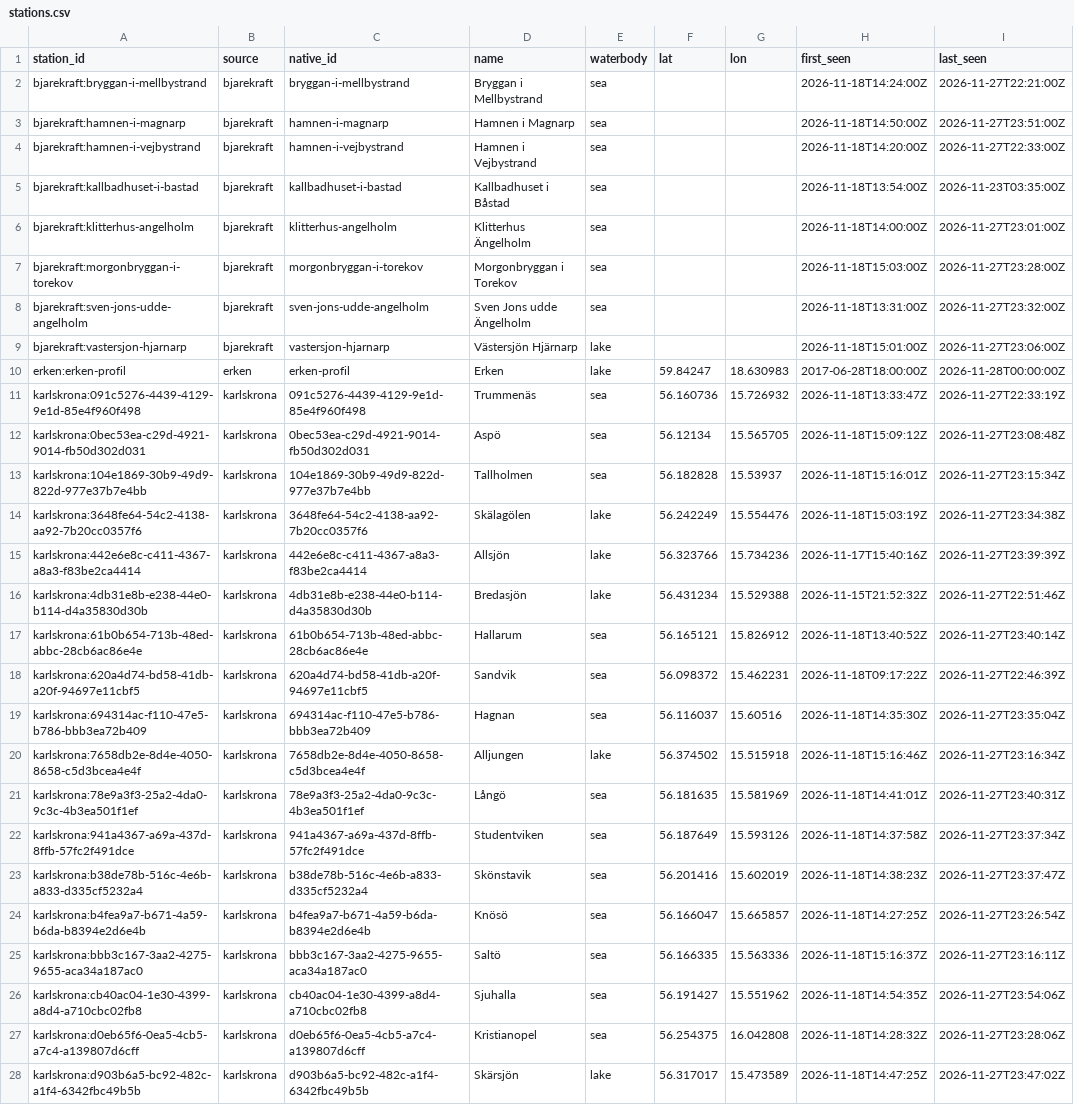
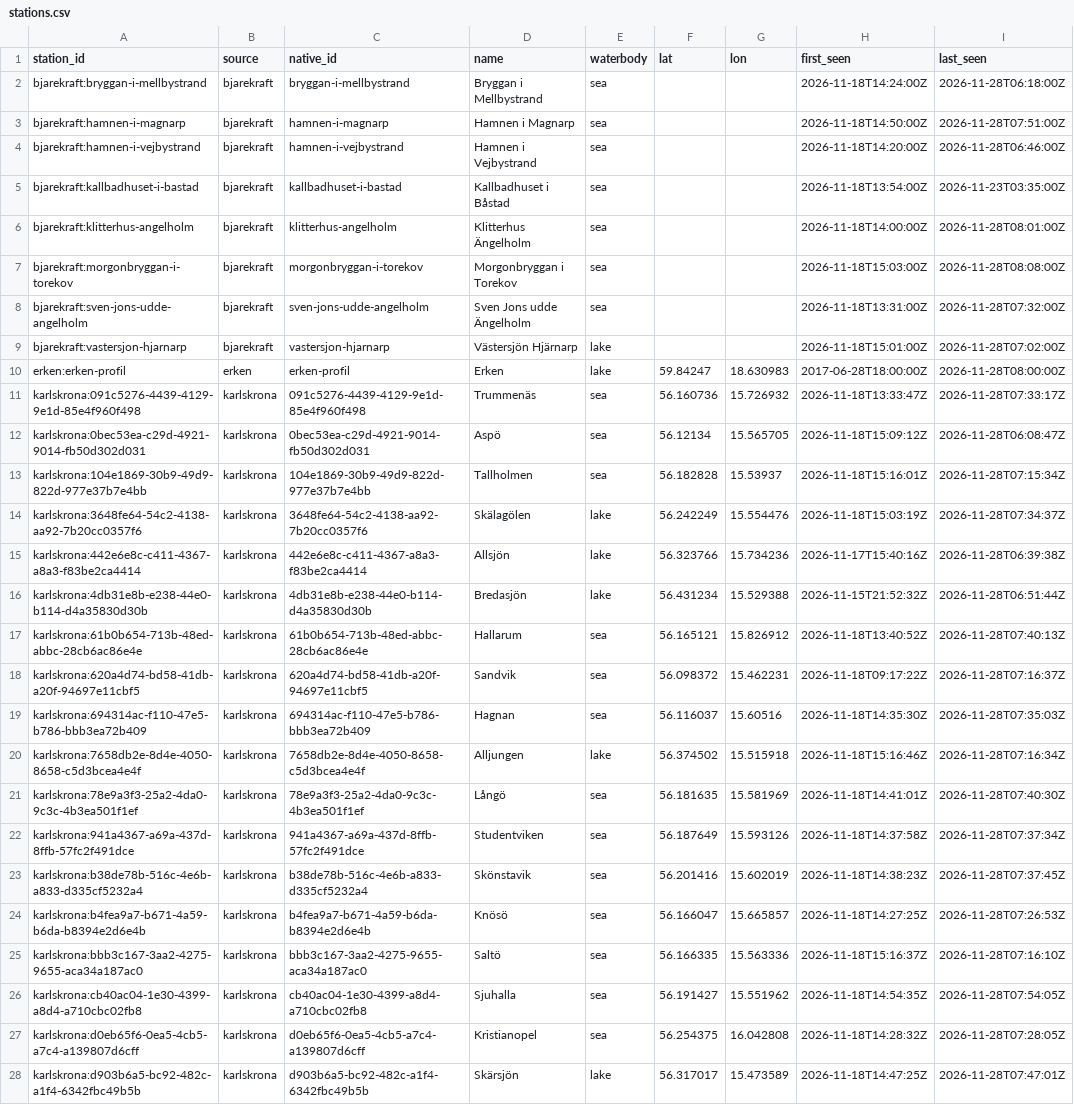
Before and after one commit to jpeka/sjoTemp, a CSV file: data/stations.csv, drawn as a sheet; only a part is shown; the diff covers the shown part only; the diff names each change by its address in the sheet, - before the commit and + after, or states it on an @@ line.

```diff
--- a/data/stations.csv
+++ b/data/stations.csv
-I2 (last_seen): 2026-11-27T22:21:00Z
+I2 (last_seen): 2026-11-28T06:18:00Z
-I3 (last_seen): 2026-11-27T23:51:00Z
+I3 (last_seen): 2026-11-28T07:51:00Z
-I4 (last_seen): 2026-11-27T22:33:00Z
+I4 (last_seen): 2026-11-28T06:46:00Z
-I6 (last_seen): 2026-11-27T23:01:00Z
+I6 (last_seen): 2026-11-28T08:01:00Z
-I7 (last_seen): 2026-11-27T23:28:00Z
+I7 (last_seen): 2026-11-28T08:08:00Z
-I8 (last_seen): 2026-11-27T23:32:00Z
+I8 (last_seen): 2026-11-28T07:32:00Z
-I9 (last_seen): 2026-11-27T23:06:00Z
+I9 (last_seen): 2026-11-28T07:02:00Z
-I10 (last_seen): 2026-11-28T00:00:00Z
+I10 (last_seen): 2026-11-28T08:00:00Z
-I11 (last_seen): 2026-11-27T22:33:19Z
+I11 (last_seen): 2026-11-28T07:33:17Z
-I12 (last_seen): 2026-11-27T23:08:48Z
+I12 (last_seen): 2026-11-28T06:08:47Z
-I13 (last_seen): 2026-11-27T23:15:34Z
+I13 (last_seen): 2026-11-28T07:15:34Z
-I14 (last_seen): 2026-11-27T23:34:38Z
+I14 (last_seen): 2026-11-28T07:34:37Z
-I15 (last_seen): 2026-11-27T23:39:39Z
+I15 (last_seen): 2026-11-28T06:39:38Z
-I16 (last_seen): 2026-11-27T22:51:46Z
+I16 (last_seen): 2026-11-28T06:51:44Z
-I17 (last_seen): 2026-11-27T23:40:14Z
+I17 (last_seen): 2026-11-28T07:40:13Z
-I18 (last_seen): 2026-11-27T22:46:39Z
+I18 (last_seen): 2026-11-28T07:16:37Z
-I19 (last_seen): 2026-11-27T23:35:04Z
+I19 (last_seen): 2026-11-28T07:35:03Z
-I20 (last_seen): 2026-11-27T23:16:34Z
+I20 (last_seen): 2026-11-28T07:16:34Z
-I21 (last_seen): 2026-11-27T23:40:31Z
+I21 (last_seen): 2026-11-28T07:40:30Z
-I22 (last_seen): 2026-11-27T23:37:34Z
+I22 (last_seen): 2026-11-28T07:37:34Z
-I23 (last_seen): 2026-11-27T23:37:47Z
+I23 (last_seen): 2026-11-28T07:37:45Z
-I24 (last_seen): 2026-11-27T23:26:54Z
+I24 (last_seen): 2026-11-28T07:26:53Z
-I25 (last_seen): 2026-11-27T23:16:11Z
+I25 (last_seen): 2026-11-28T07:16:10Z
-I26 (last_seen): 2026-11-27T23:54:06Z
+I26 (last_seen): 2026-11-28T07:54:05Z
-I27 (last_seen): 2026-11-27T23:28:06Z
+I27 (last_seen): 2026-11-28T07:28:05Z
-I28 (last_seen): 2026-11-27T23:47:02Z
+I28 (last_seen): 2026-11-28T07:47:01Z
```
Also changed, not shown: 5 edited cells elsewhere in this file, data/observations/bjarekraft/2026-11.csv, data/observations/karlskrona/2026-11.csv, 2 other files.
